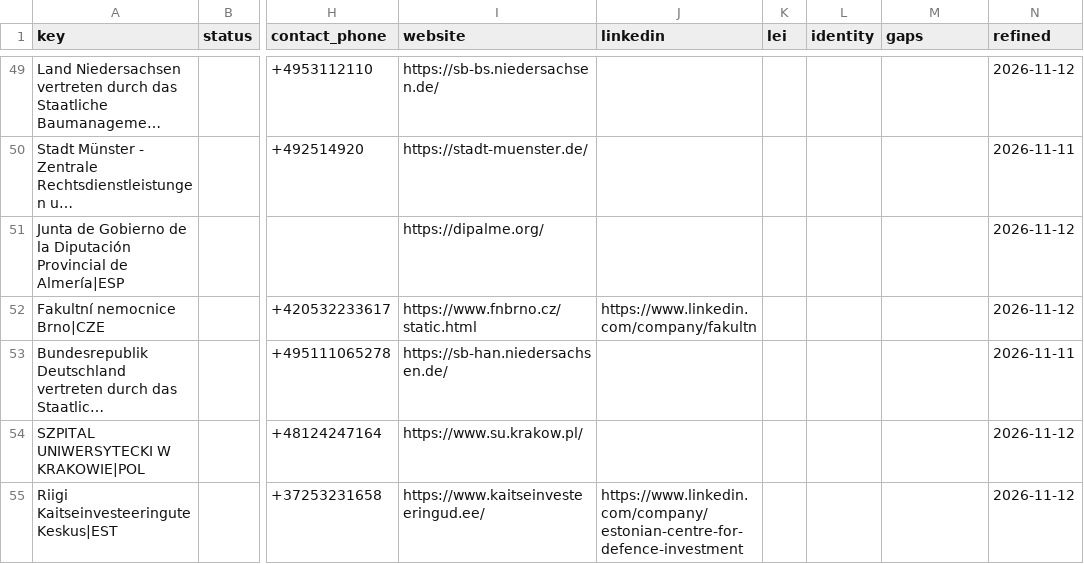
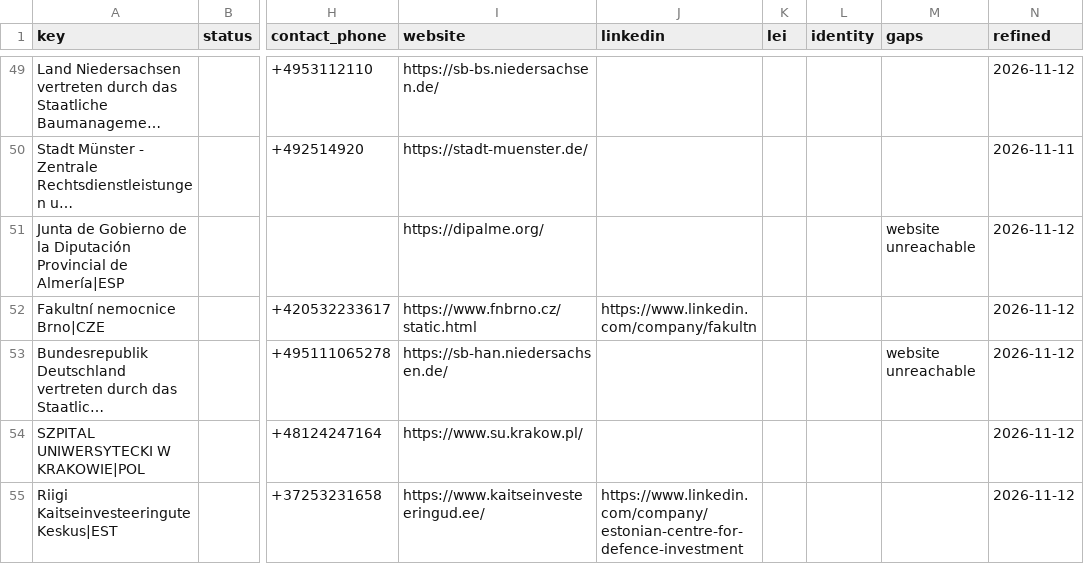
Before and after one commit to etaram/commodity-feeder, a CSV file: data/leads/refined/accounts.csv, drawn as a sheet; only a part is shown, gaps mark what is left out; long unchanged cells end in …; the diff covers the shown part only; the diff names each change by its address in the sheet, - before the commit and + after, or states it on an @@ line.

```diff
--- a/data/leads/refined/accounts.csv
+++ b/data/leads/refined/accounts.csv
-M51 (gaps): (empty)
+M51 (gaps): website unreachable
-M53 (gaps): (empty)
+M53 (gaps): website unreachable
-N53 (refined): 2026-11-11
+N53 (refined): 2026-11-12
```
Also changed, not shown: 122 edited cells elsewhere in this file, data/leads/refined/buyers.csv, data/leads/refined/tenders.csv, 1 other file.
